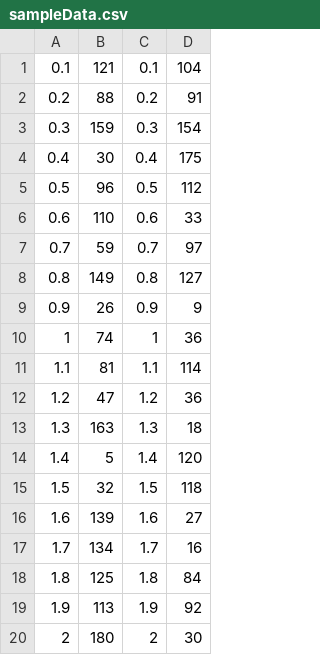
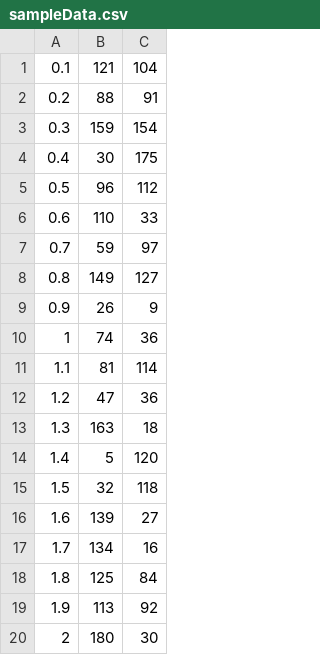
Before and after one commit to Qi646/SmoothSpoon, a CSV file: sampleData.csv, drawn as a sheet; the diff names each change by its address in the sheet, - before the commit and + after, or states it on an @@ line.

Commit message:
removed redundant column

```diff
--- a/sampleData.csv
+++ b/sampleData.csv
-column C, rows 1-20: 0.1 | 0.2 | 0.3 | 0.4 | 0.5 | 0.6 | 0.7 | 0.8 | 0.9 | 1 | 1.1 | 1.2 | 1.3 | 1.4 | 1.5 | 1.6 | 1.7 | 1.8 | 1.9 | 2
```
Also changed, not shown: 1 other file.
